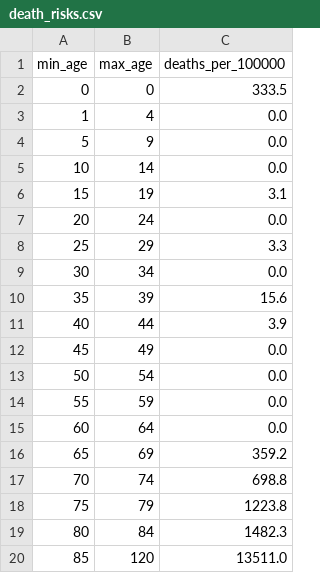
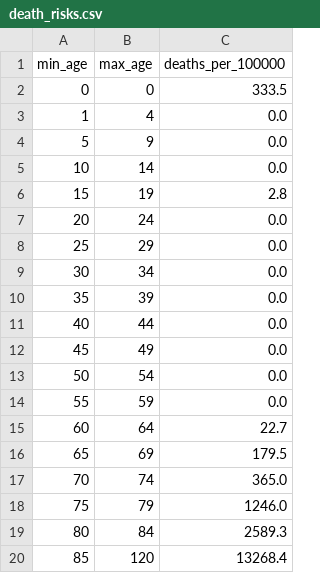
Before and after one commit to thanasisbkls/synthea-gr-al, a CSV file: config/gr/death_risks.csv, drawn as a sheet.

```diff
--- a/config/gr/death_risks.csv
+++ b/config/gr/death_risks.csv
@@ -5,8 +5,8 @@ min_age,max_age,deaths_per_100000
 10,14,0.0
-15,19,3.1
+15,19,2.8
 20,24,0.0
-25,29,3.3
+25,29,0.0
 30,34,0.0
-35,39,15.6
-40,44,3.9
+35,39,0.0
+40,44,0.0
 45,49,0.0
@@ -14,7 +14,7 @@ min_age,max_age,deaths_per_100000
 55,59,0.0
-60,64,0.0
-65,69,359.2
-70,74,698.8
-75,79,1223.8
-80,84,1482.3
-85,120,13511.0
+60,64,22.7
+65,69,179.5
+70,74,365.0
+75,79,1246.0
+80,84,2589.3
+85,120,13268.4
```
Also changed, not shown: config/al/death_risks.csv, 2 other files.
